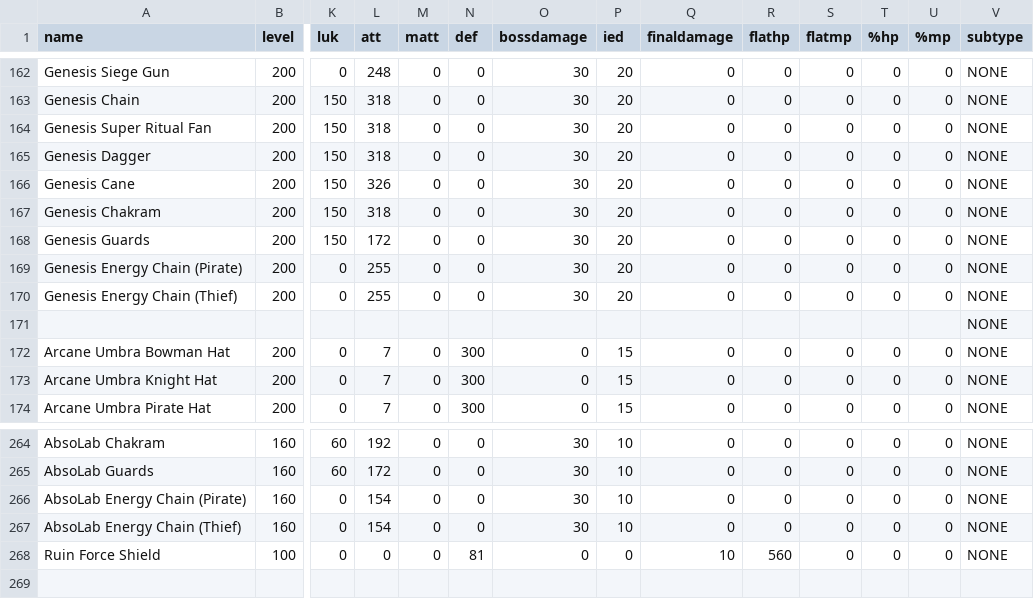
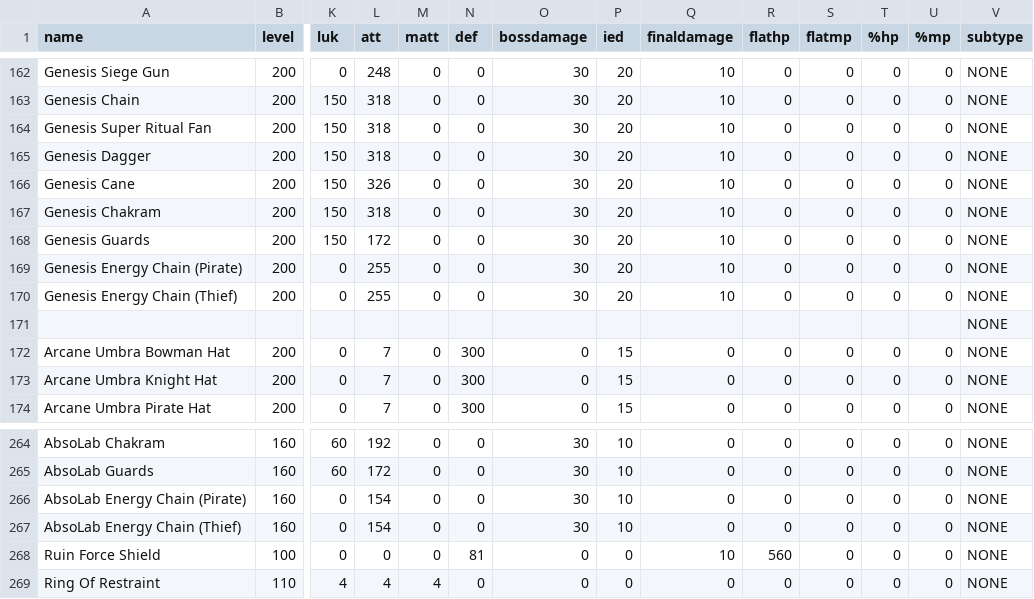
Before and after one commit to WilliamHarper01/PBWaitingRoom, a CSV file: public/mapleaio/equips.csv, drawn as a sheet; only a part is shown, gaps mark what is left out; rows hold the shown columns only; the diff covers the shown part only; the diff names each change by its address in the sheet, - before the commit and + after, or states it on an @@ line.

```diff
--- a/public/mapleaio/equips.csv
+++ b/public/mapleaio/equips.csv
-Q162:Q170 (finaldamage): 0
+Q162:Q170 (finaldamage): 10
+row 269: Ring Of Restraint | 110 | 4 | 4 | 4 | 0 | 0 | 0 | 0 | 0 | 0 | 0 | 0 | NONE
```
Also changed, not shown: 27 edited cells elsewhere in this file, 2 other files.
